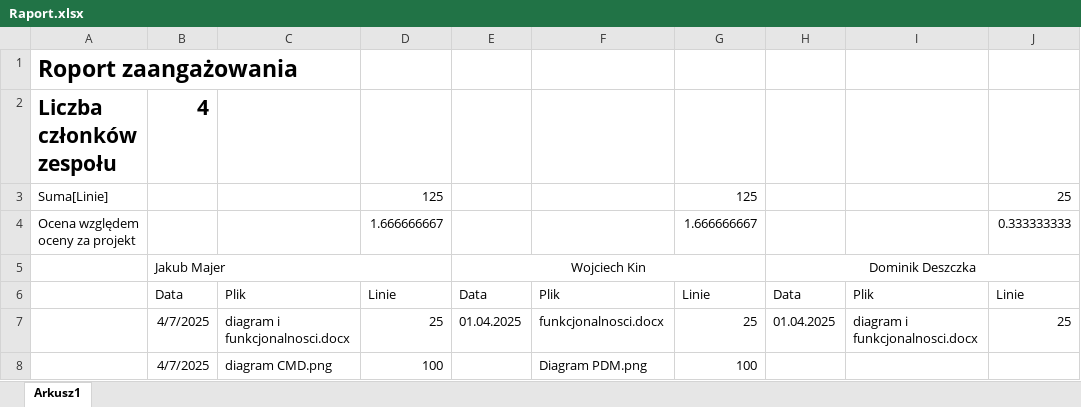
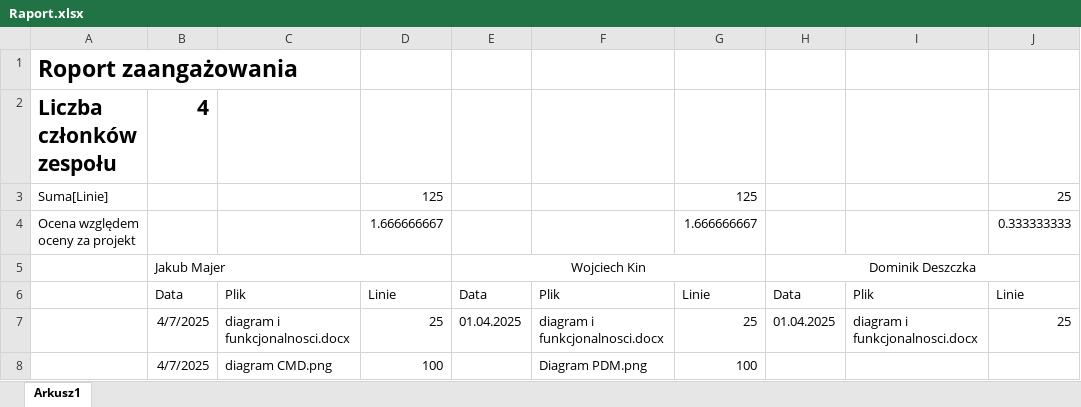
Before and after one commit to WojKin1/Tokyo-Garden-Restaurant, an Excel workbook: Raport.xlsx, sheet Arkusz1, drawn as a sheet; only a part is shown; values as stored, in another font and other column widths than the file's, no borders; the diff names each change by its address in the sheet, - before the commit and + after, or states it on an @@ line.

Commit message:
raport

```diff
--- a/Raport.xlsx (sheet Arkusz1)
+++ b/Raport.xlsx (sheet Arkusz1)
-F7: funkcjonalnosci.docx
+F7: diagram i funkcjonalnosci.docx
```
